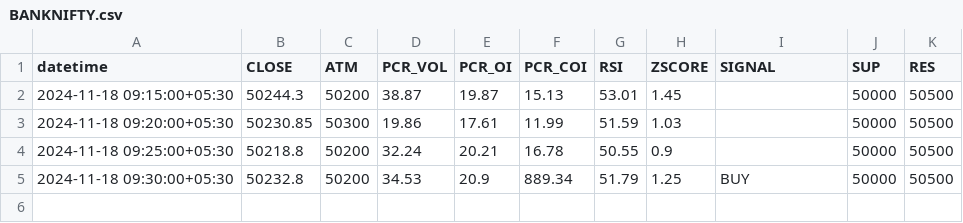
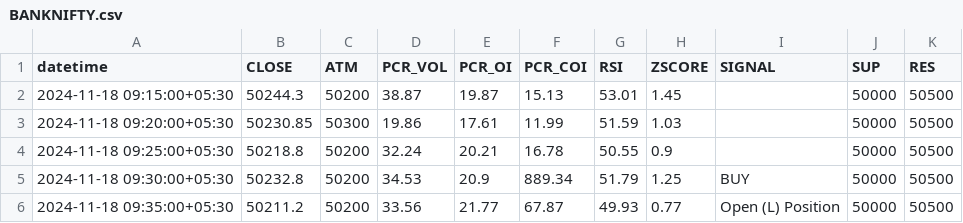
Before and after one commit to rameshkabade/data, a CSV file: BANKNIFTY.csv, drawn as a sheet; the diff names each change by its address in the sheet, - before the commit and + after, or states it on an @@ line.

Commit message:
Updated BANKNIFTY.csv with new data

```diff
--- a/BANKNIFTY.csv
+++ b/BANKNIFTY.csv
+row 6: 2024-11-18 09:35:00+05:30 | 50211.2 | 50200 | 33.56 | 21.77 | 67.87 | 49.93 | 0.77 | Open (L) Position | 50000 | 50500
```
